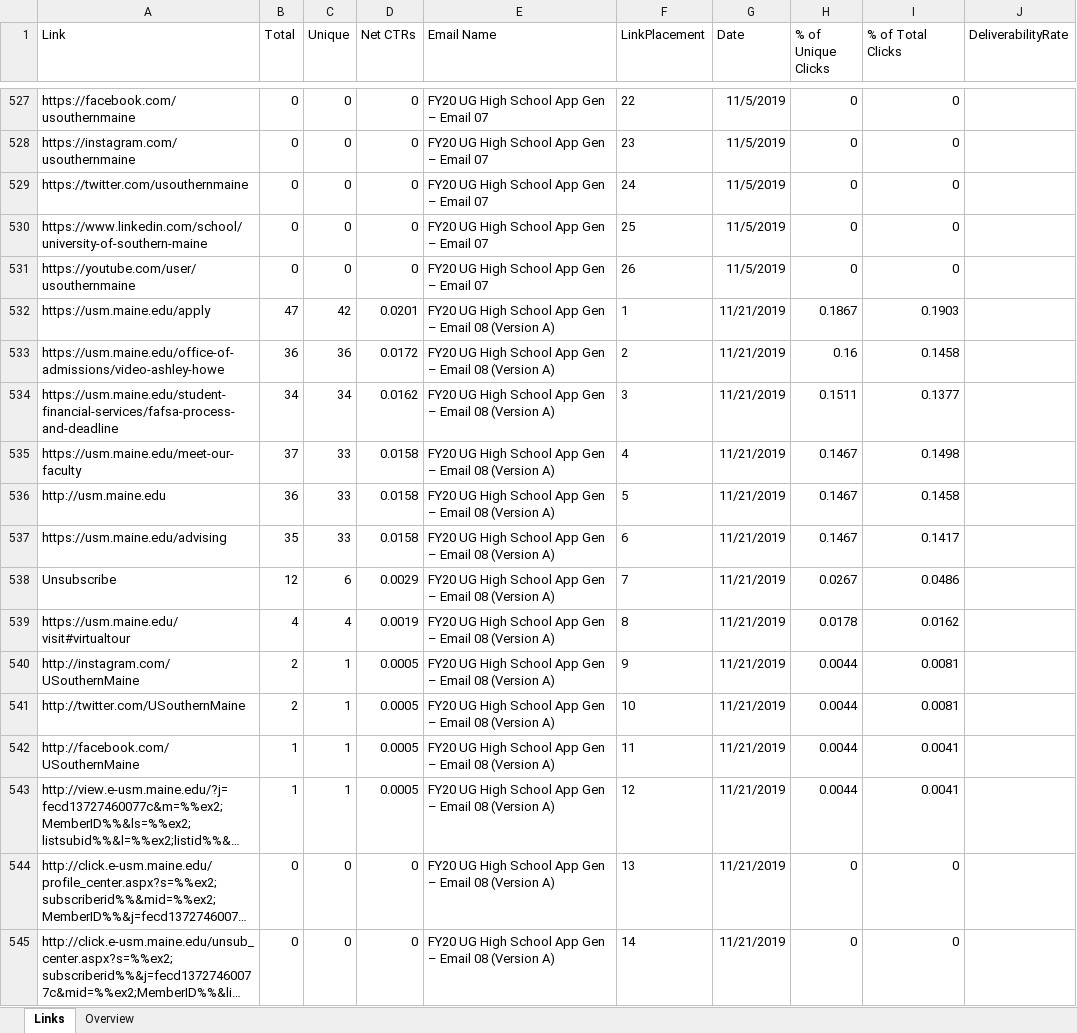
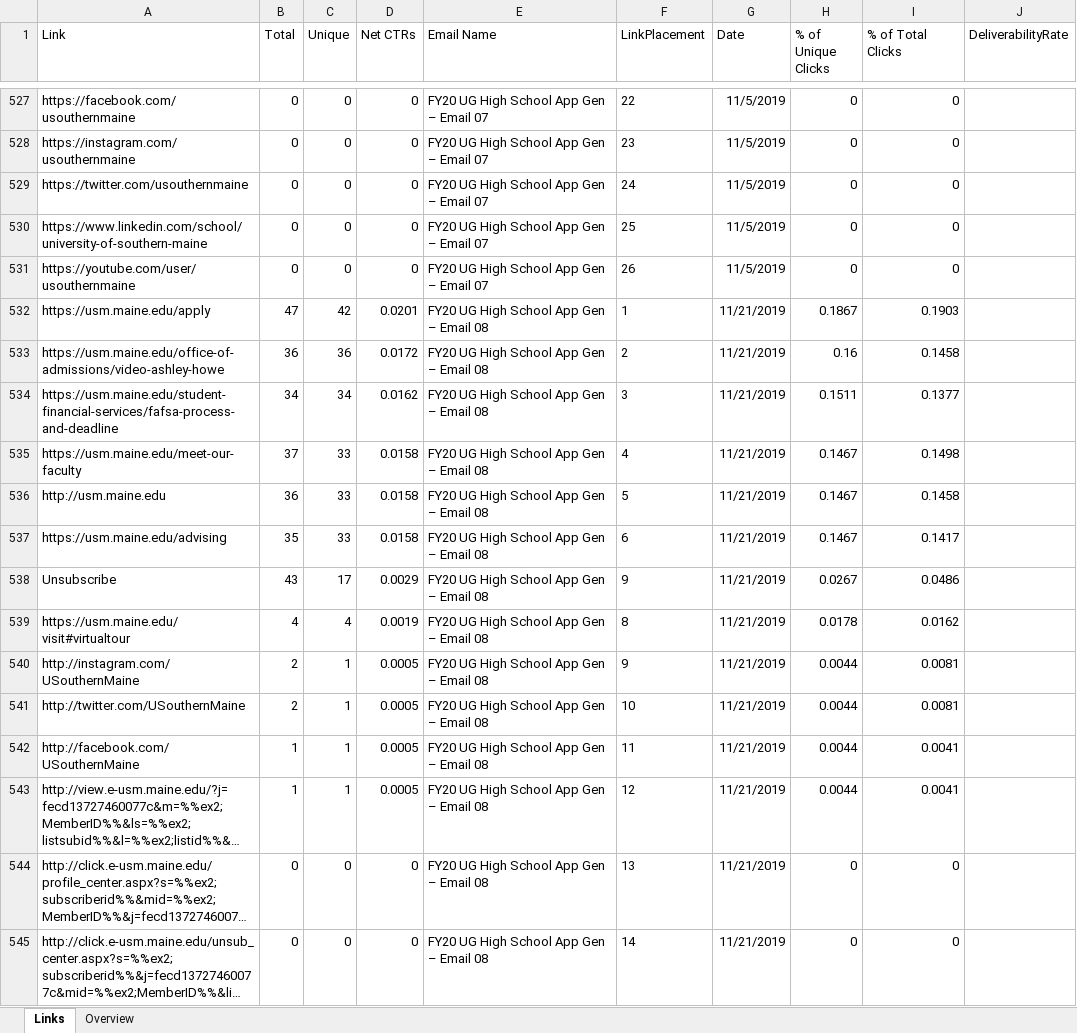
Before and after one commit to edithbird/email-campaigns-app-gen-hs, an Excel workbook: AllEmails.xlsx, sheet Links, drawn as a sheet; only a part is shown, gaps mark what is left out; long unchanged cells end in …; values as stored, in another font and other column widths than the file's, no borders; the diff covers the shown part only; the diff names each change by its address in the sheet, - before the commit and + after, or states it on an @@ line.

Commit message:
Tabled and updated

```diff
--- a/AllEmails.xlsx (sheet Links)
+++ b/AllEmails.xlsx (sheet Links)
-E532:E545 (Email Name): FY20 UG High School App Gen – Email 08 (Version A)
+E532:E545 (Email Name): FY20 UG High School App Gen – Email 08
-B538 (Total): 12
+B538 (Total): 43
-C538 (Unique): 6
+C538 (Unique): 17
-F538 (LinkPlacement): 7
+F538 (LinkPlacement): 9
```
Also changed, not shown: 2 removed rows and 53 edited cells elsewhere in this sheet, sheet Overview, 17 other files.
